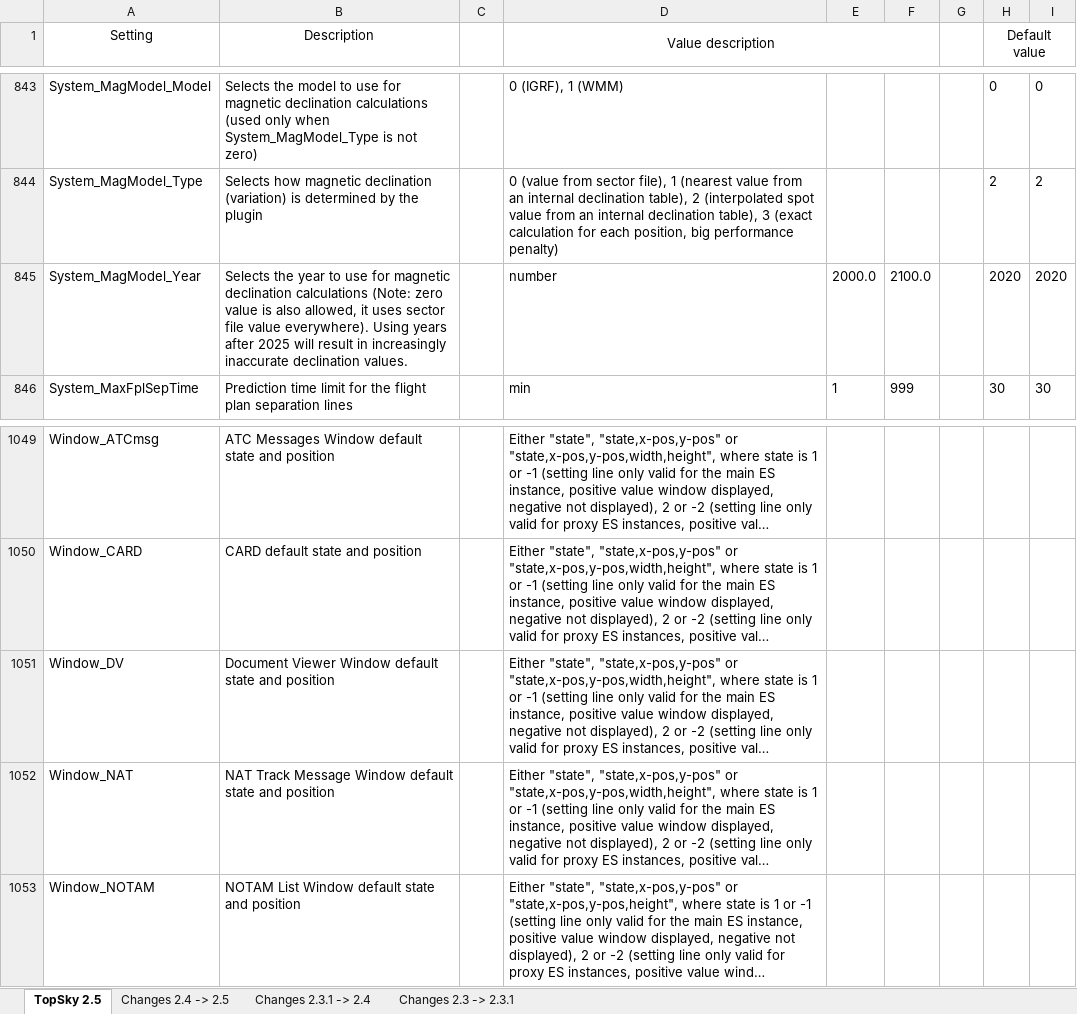
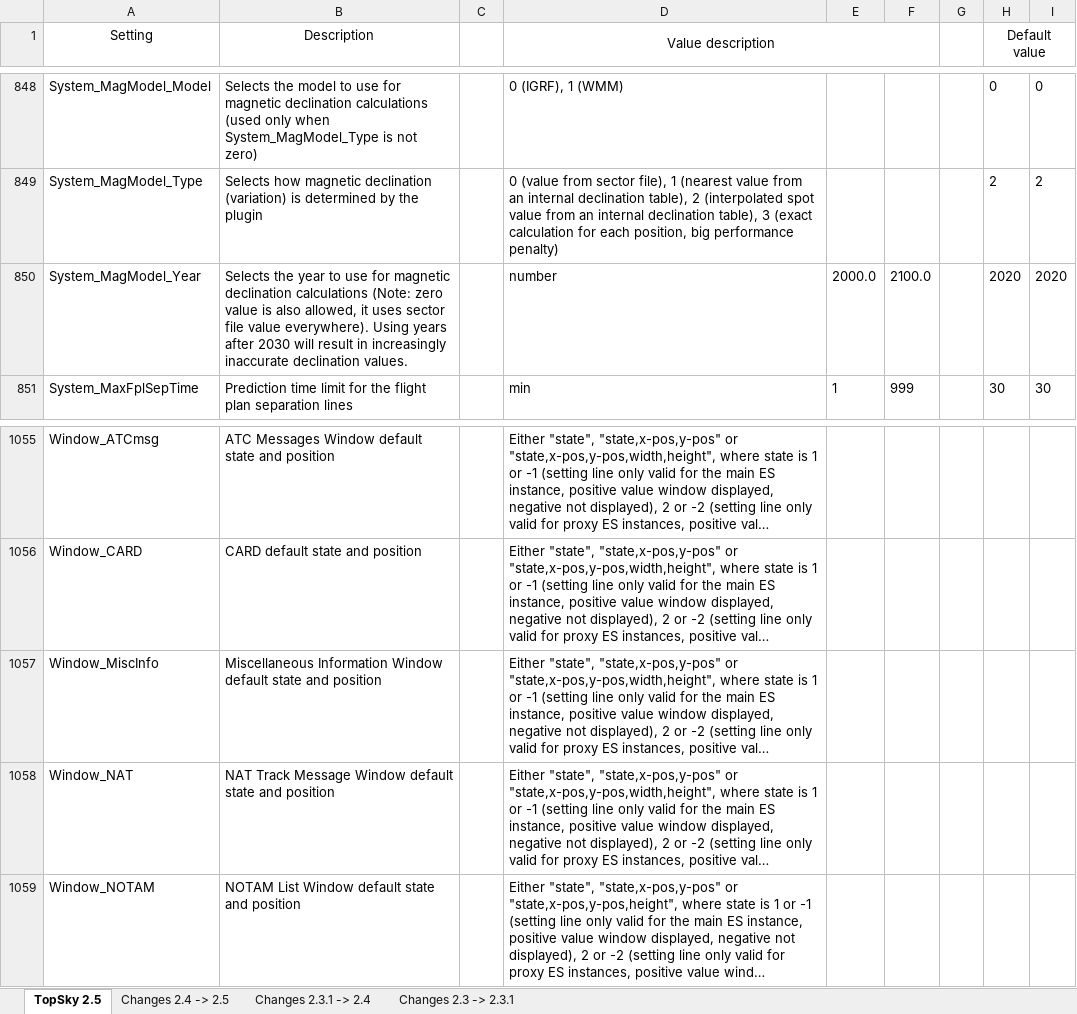
Before and after one commit to khaleej-vacc/Khaleej-Sector-File-OBBB, an Excel workbook: OBBB/Plugins/TopSky Aerodrome/Documentation/Developer/TopSky_Developer_Guide_Settings.xlsx, sheet TopSky 2.5, drawn as a sheet; only a part is shown, gaps mark what is left out; long unchanged cells end in …; values as stored, in another font and other column widths than the file's, no borders; conditional formats not drawn; addresses are those after the commit; the diff covers the shown part only; the diff names each change by its address in the sheet, - before the commit and + after, or states it on an @@ line.

```diff
--- a/OBBB/Plugins/TopSky Aerodrome/Documentation/Developer/TopSky_Developer_Guide_Settings.xlsx (sheet TopSky 2.5)
+++ b/OBBB/Plugins/TopSky Aerodrome/Documentation/Developer/TopSky_Developer_Guide_Settings.xlsx (sheet TopSky 2.5)
-B850 (Description): …years after 2025 will result…
+B850 (Description): …years after 2030 will result…
-A1057 (Setting): Window_DV
+A1057 (Setting): Window_MiscInfo
-B1057 (Description): Document Viewer Window default…
+B1057 (Description): Miscellaneous Information Window default…
```
Also changed, not shown: 6 added rows elsewhere in this sheet, sheet Changes 2.4 -> 2.5, OBBB/Plugins/TopSky Bahrain FIR/Documentation/Developer/TopSky_Developer_Guide_Settings.xlsx, 24 other files.
